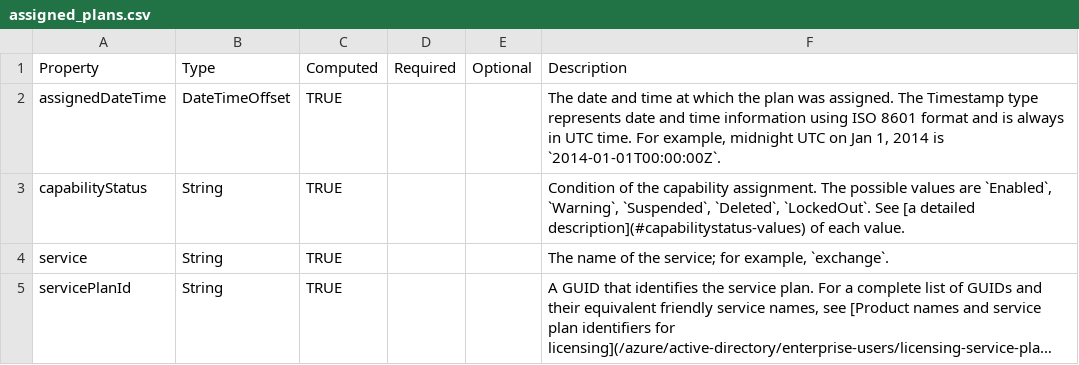
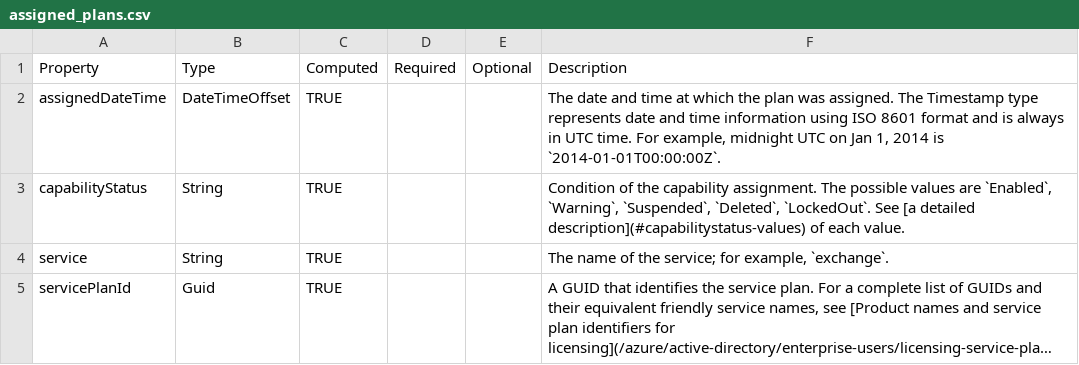
Before and after one commit to msgraphtf/terraform-provider-msgraph, a CSV file: template/input/users/assigned_plans.csv, drawn as a sheet; long unchanged cells end in …; the diff names each change by its address in the sheet, - before the commit and + after, or states it on an @@ line.

```diff
--- a/template/input/users/assigned_plans.csv
+++ b/template/input/users/assigned_plans.csv
-B5: String
+B5: Guid
```
Also changed, not shown: template/input/users/assigned_licenses.csv, template/input/users/license_assignment_states.csv, 3 other files.
